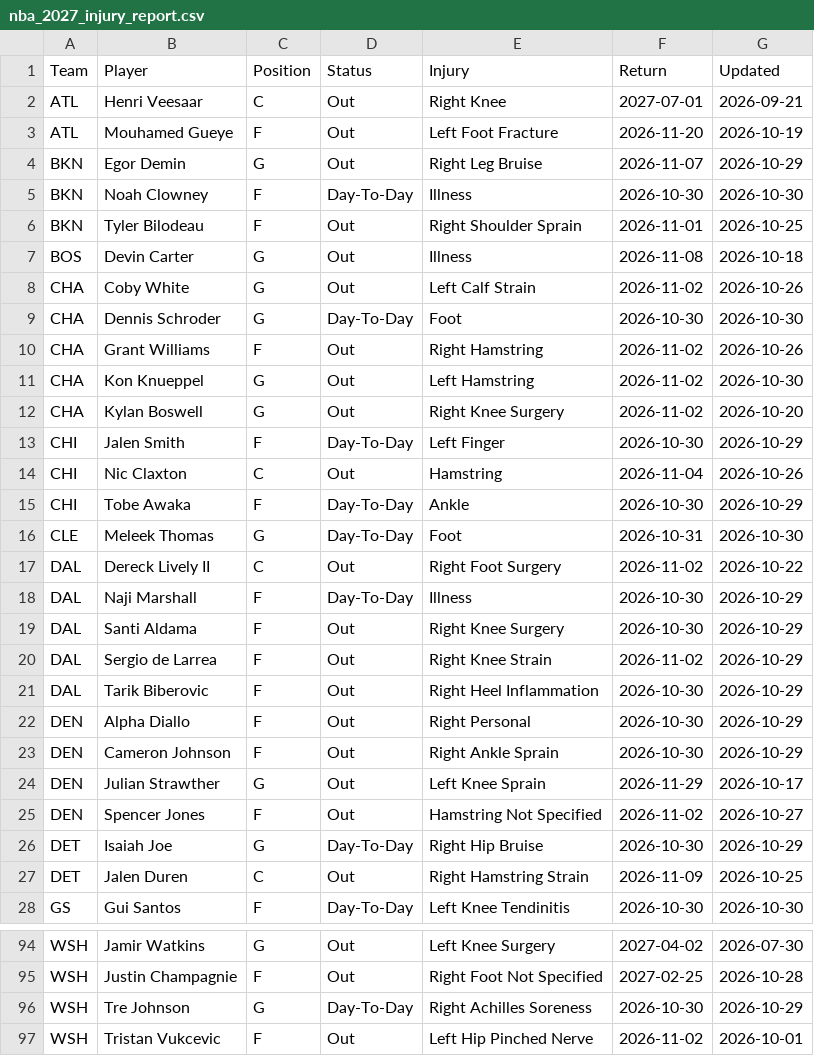
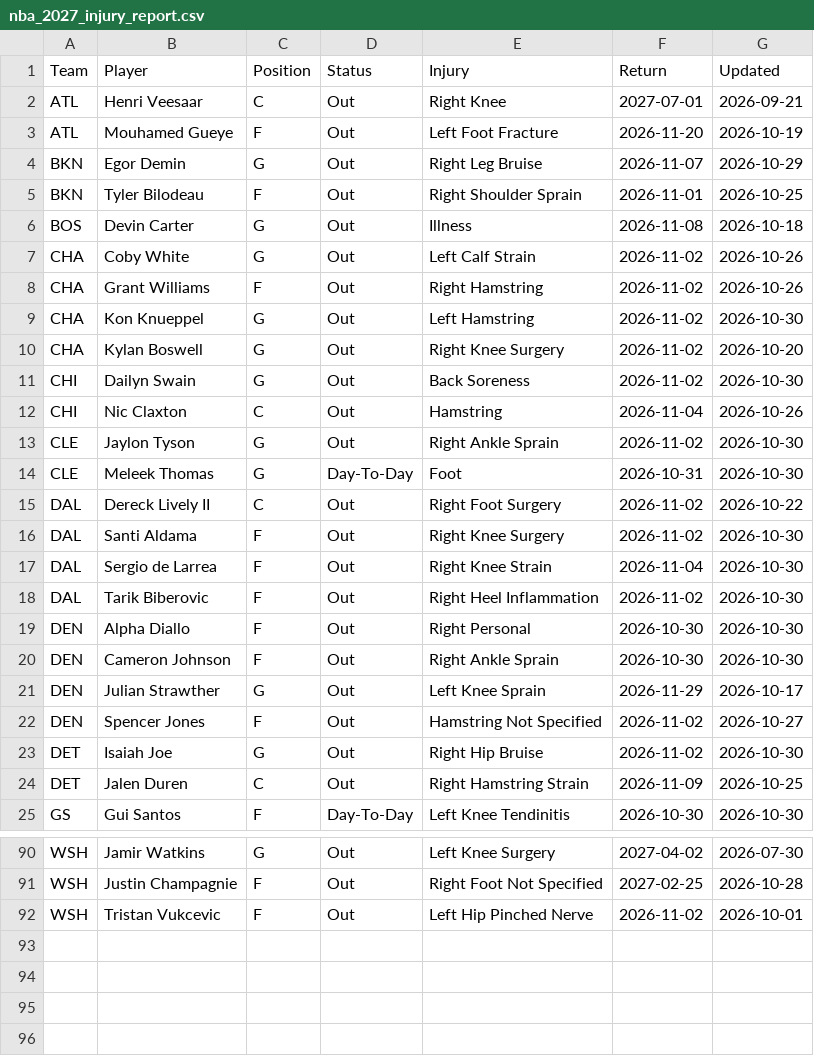
Before and after one commit to HitByOne/NBALedger, a CSV file: site/data/nba_2027_injury_report.csv, drawn as a sheet; only a part is shown, gaps mark what is left out; the diff covers the shown part only.

```diff
--- a/site/data/nba_2027_injury_report.csv
+++ b/site/data/nba_2027_injury_report.csv
@@ -4,3 +4,2 @@ ATL,Mouhamed Gueye,F,Out,Left Foot Fracture,2026-11-20,2026-10-19
 BKN,Egor Demin,G,Out,Right Leg Bruise,2026-11-07,2026-10-29
-BKN,Noah Clowney,F,Day-To-Day,Illness,2026-10-30,2026-10-30
 BKN,Tyler Bilodeau,F,Out,Right Shoulder Sprain,2026-11-01,2026-10-25
@@ -8,3 +7,2 @@ BOS,Devin Carter,G,Out,Illness,2026-11-08,2026-10-18
 CHA,Coby White,G,Out,Left Calf Strain,2026-11-02,2026-10-26
-CHA,Dennis Schroder,G,Day-To-Day,Foot,2026-10-30,2026-10-30
 CHA,Grant Williams,F,Out,Right Hamstring,2026-11-02,2026-10-26
@@ -12,16 +10,15 @@ CHA,Kon Knueppel,G,Out,Left Hamstring,2026-11-02,2026-10-30
 CHA,Kylan Boswell,G,Out,Right Knee Surgery,2026-11-02,2026-10-20
-CHI,Jalen Smith,F,Day-To-Day,Left Finger,2026-10-30,2026-10-29
+CHI,Dailyn Swain,G,Out,Back Soreness,2026-11-02,2026-10-30
 CHI,Nic Claxton,C,Out,Hamstring,2026-11-04,2026-10-26
-CHI,Tobe Awaka,F,Day-To-Day,Ankle,2026-10-30,2026-10-29
+CLE,Jaylon Tyson,G,Out,Right Ankle Sprain,2026-11-02,2026-10-30
 CLE,Meleek Thomas,G,Day-To-Day,Foot,2026-10-31,2026-10-30
 DAL,Dereck Lively II,C,Out,Right Foot Surgery,2026-11-02,2026-10-22
-DAL,Naji Marshall,F,Day-To-Day,Illness,2026-10-30,2026-10-29
-DAL,Santi Aldama,F,Out,Right Knee Surgery,2026-10-30,2026-10-29
-DAL,Sergio de Larrea,F,Out,Right Knee Strain,2026-11-02,2026-10-29
-DAL,Tarik Biberovic,F,Out,Right Heel Inflammation,2026-10-30,2026-10-29
-DEN,Alpha Diallo,F,Out,Right Personal,2026-10-30,2026-10-29
-DEN,Cameron Johnson,F,Out,Right Ankle Sprain,2026-10-30,2026-10-29
+DAL,Santi Aldama,F,Out,Right Knee Surgery,2026-11-02,2026-10-30
+DAL,Sergio de Larrea,F,Out,Right Knee Strain,2026-11-04,2026-10-30
+DAL,Tarik Biberovic,F,Out,Right Heel Inflammation,2026-11-02,2026-10-30
+DEN,Alpha Diallo,F,Out,Right Personal,2026-10-30,2026-10-30
+DEN,Cameron Johnson,F,Out,Right Ankle Sprain,2026-10-30,2026-10-30
 DEN,Julian Strawther,G,Out,Left Knee Sprain,2026-11-29,2026-10-17
 DEN,Spencer Jones,F,Out,Hamstring Not Specified,2026-11-02,2026-10-27
-DET,Isaiah Joe,G,Day-To-Day,Right Hip Bruise,2026-10-30,2026-10-29
+DET,Isaiah Joe,G,Out,Right Hip Bruise,2026-11-02,2026-10-30
 DET,Jalen Duren,C,Out,Right Hamstring Strain,2026-11-09,2026-10-25
@@ -95,3 +91,2 @@ WSH,Jamir Watkins,G,Out,Left Knee Surgery,2027-04-02,2026-07-30
 WSH,Justin Champagnie,F,Out,Right Foot Not Specified,2027-02-25,2026-10-28
-WSH,Tre Johnson,G,Day-To-Day,Right Achilles Soreness,2026-10-30,2026-10-29
 WSH,Tristan Vukcevic,F,Out,Left Hip Pinched Nerve,2026-11-02,2026-10-01
```
Also changed, not shown: 3 added rows, 4 removed rows and 25 edited cells elsewhere in this file, site/data/nba_2027_prop_odds_status.csv, site/data/nba_2027_upcoming_matchups.csv.
